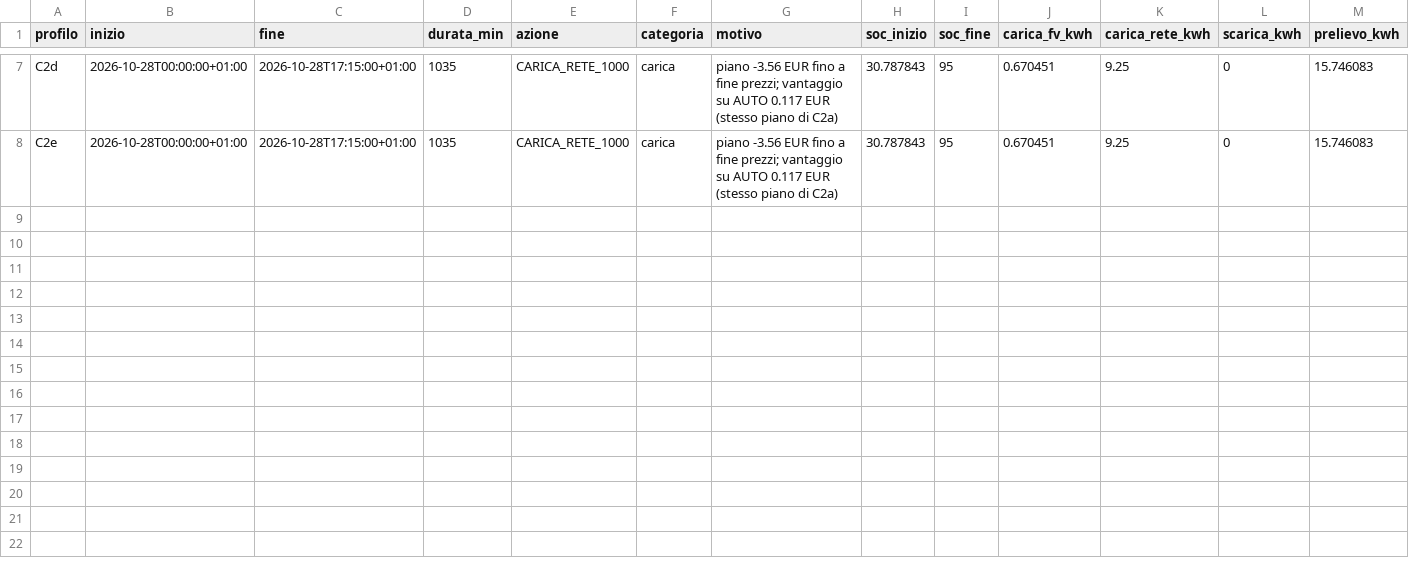
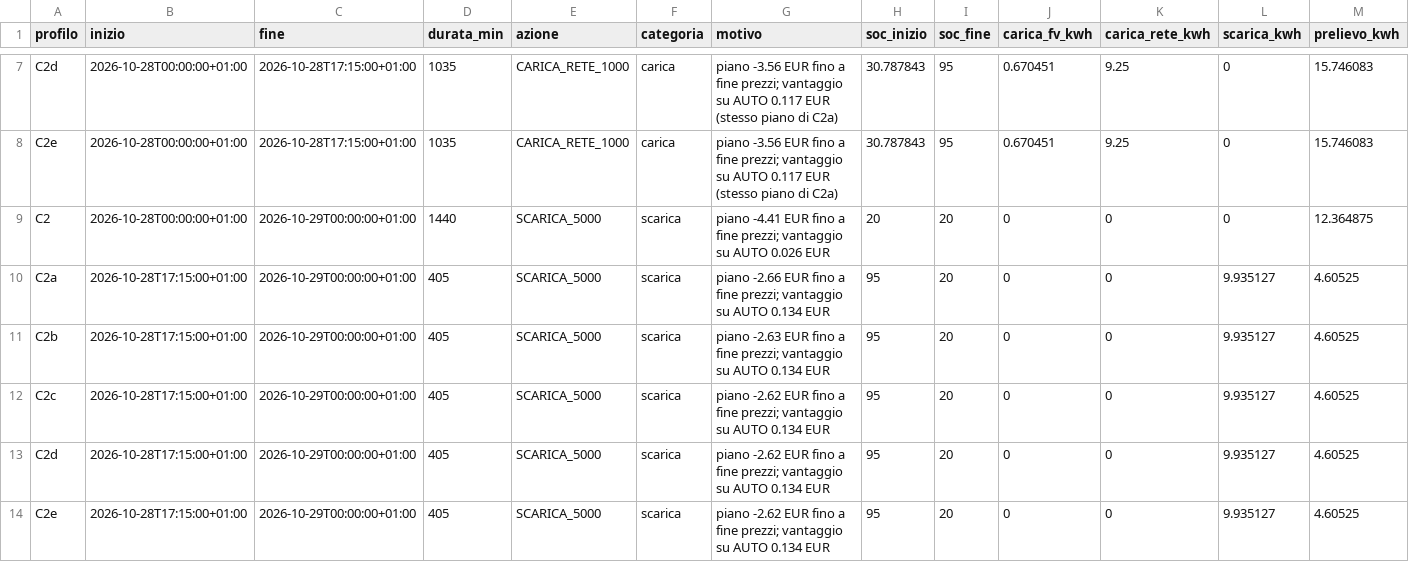
Before and after one commit to paolofontanacn-code/ems-dati, a CSV file: dati/2026-10-28/periodi.csv (was pannello/oggi_periodi.csv), drawn as a sheet; only a part is shown, gaps mark what is left out; rows hold the shown columns only; the diff names each change by its address in the sheet, - before the commit and + after, or states it on an @@ line.

```diff
--- a/pannello/oggi_periodi.csv
+++ b/dati/2026-10-28/periodi.csv
+row 9: C2 | 2026-10-28T00:00:00+01:00 | 2026-10-29T00:00:00+01:00 | 1440 | SCARICA_5000 | scarica | piano -4.41 EUR fino a fine prezzi; vantaggio su AUTO 0.026 EUR | 20 | 20 | 0 | 0 | 0 | 12.364875
+row 10: C2a | 2026-10-28T17:15:00+01:00 | 2026-10-29T00:00:00+01:00 | 405 | SCARICA_5000 | scarica | piano -2.66 EUR fino a fine prezzi; vantaggio su AUTO 0.134 EUR | 95 | 20 | 0 | 0 | 9.935127 | 4.60525
+row 11: C2b | 2026-10-28T17:15:00+01:00 | 2026-10-29T00:00:00+01:00 | 405 | SCARICA_5000 | scarica | piano -2.63 EUR fino a fine prezzi; vantaggio su AUTO 0.134 EUR | 95 | 20 | 0 | 0 | 9.935127 | 4.60525
+row 12: C2c | 2026-10-28T17:15:00+01:00 | 2026-10-29T00:00:00+01:00 | 405 | SCARICA_5000 | scarica | piano -2.62 EUR fino a fine prezzi; vantaggio su AUTO 0.134 EUR | 95 | 20 | 0 | 0 | 9.935127 | 4.60525
+row 13: C2d | 2026-10-28T17:15:00+01:00 | 2026-10-29T00:00:00+01:00 | 405 | SCARICA_5000 | scarica | piano -2.62 EUR fino a fine prezzi; vantaggio su AUTO 0.134 EUR | 95 | 20 | 0 | 0 | 9.935127 | 4.60525
+row 14: C2e | 2026-10-28T17:15:00+01:00 | 2026-10-29T00:00:00+01:00 | 405 | SCARICA_5000 | scarica | piano -2.62 EUR fino a fine prezzi; vantaggio su AUTO 0.134 EUR | 95 | 20 | 0 | 0 | 9.935127 | 4.60525
```
Also changed, not shown: cessione/giornaliero.csv, cessione/live/giornaliero.csv, 36 other files.
